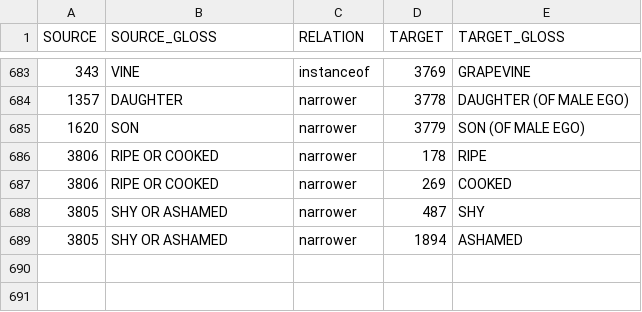
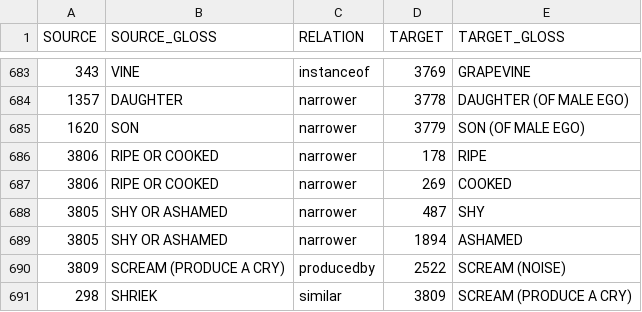
Before and after one commit to concepticon/concepticon-data, a TSV file: concepticondata/conceptrelations.tsv, drawn as a sheet; only a part is shown, gaps mark what is left out.

Commit message:
Unmap Huang, modify the definition of SCREAM (PRODUCE A CRY), update conceptrelations.tsv

```diff
--- a/concepticondata/conceptrelations.tsv
+++ b/concepticondata/conceptrelations.tsv
@@ -689 +689,3 @@ SOURCE	SOURCE_GLOSS	RELATION	TARGET	TARGET_GLOSS
 3805	SHY OR ASHAMED	narrower	1894	ASHAMED
+3809	SCREAM (PRODUCE A CRY)	producedby	2522	SCREAM (NOISE)
+298	SHRIEK	similar	3809	SCREAM (PRODUCE A CRY)
```
Also changed, not shown: concepticondata/concepticon.tsv, concepticondata/conceptlists/Huang-1992-1820.tsv.
